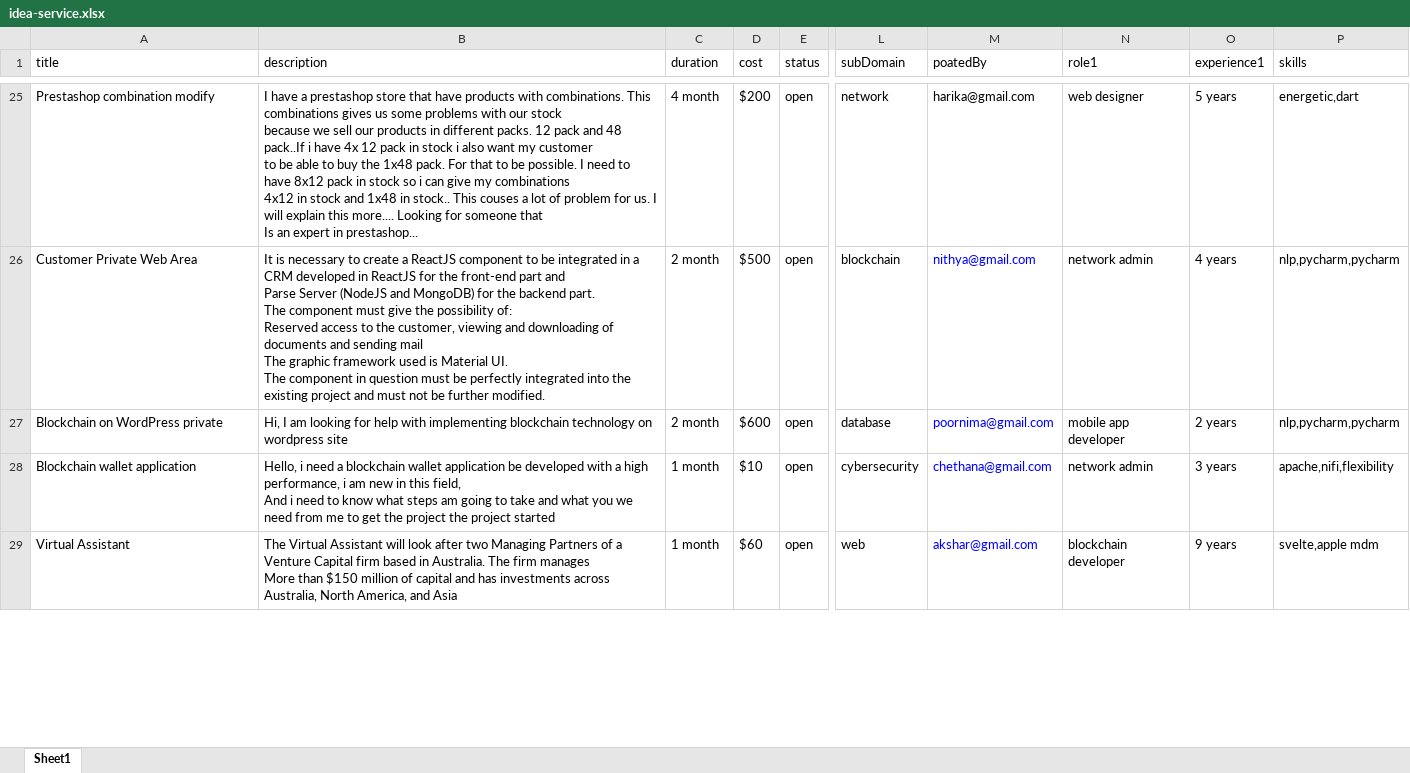
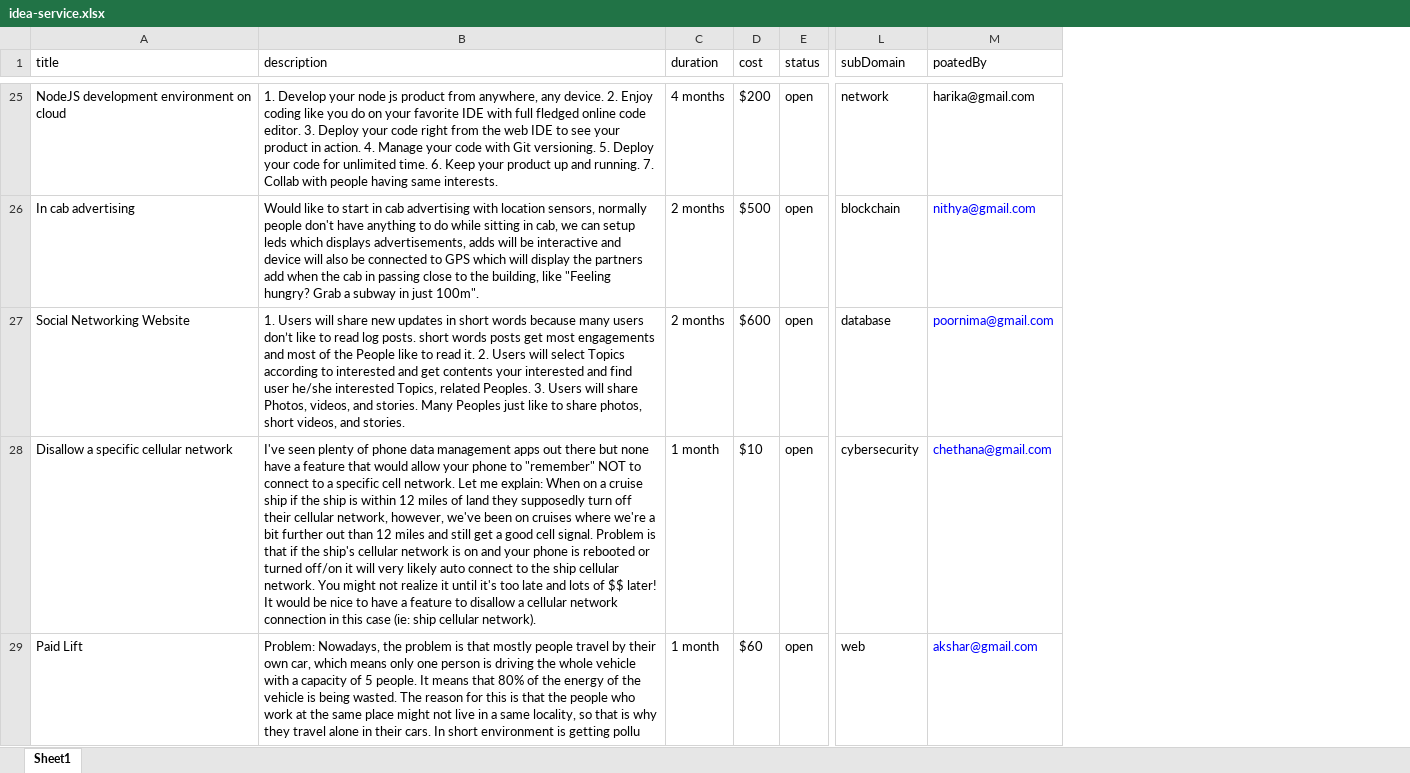
Before and after one commit to aniket350/Project---SquadNinja, an Excel workbook: idea-service/src/main/resources/idea-service.xlsx, sheet Sheet1, drawn as a sheet; only a part is shown, gaps mark what is left out; values as stored, in another font and other column widths than the file's, no borders; removed rows and columns are numbered as before the commit, all else as after; ↵ is a line break in a cell; the diff covers the shown part only; the diff names each change by its address in the sheet, - before the commit and + after, or states it on an @@ line.

Commit message:
modified in seed data

```diff
--- a/idea-service/src/main/resources/idea-service.xlsx (sheet Sheet1)
+++ b/idea-service/src/main/resources/idea-service.xlsx (sheet Sheet1)
-column N (role1), rows 25-29: web designer | network admin | mobile app developer | network admin | blockchain developer
-column O (experience1), rows 25-29: 5 years | 4 years | 2 years | 3 years | 9 years
-column P (skills), rows 25-29: energetic,dart | nlp,pycharm,pycharm | nlp,pycharm,pycharm | apache,nifi,flexibility | svelte,apple mdm
-A25 (title): Prestashop combination modify
+A25 (title): NodeJS development environment on cloud
-B25 (description): I have a prestashop store that have products with combinations. This combinations gives us some problems with our stock ↵ because we sell our products in different packs. 12 pack and 48 pack..If i have 4x 12 pack in stock i also want my customer ↵ to be able to buy the 1x48 pack. For that to be possible. I need to have 8x12 pack in stock so i can give my combinations ↵ 4x12 in stock and 1x48 in stock.. This couses a lot of problem for us. I will explain this more.... Looking for someone that ↵ Is an expert in prestashop...
+B25 (description): 1. Develop your node js product from anywhere, any device. 2. Enjoy coding like you do on your favorite IDE with full fledged online code editor. 3. Deploy your code right from the web IDE to see your product in action. 4. Manage your code with Git versioning. 5. Deploy your code for unlimited time. 6. Keep your product up and running. 7. Collab with people having same interests.
-C25 (duration): 4 month
+C25 (duration): 4 months
-A26 (title): Customer Private Web Area
+A26 (title): In cab advertising
-B26 (description): It is necessary to create a ReactJS component to be integrated in a CRM developed in ReactJS for the front-end part and ↵ Parse Server (NodeJS and MongoDB) for the backend part. ↵ The component must give the possibility of: ↵ Reserved access to the customer, viewing and downloading of documents and sending mail ↵ The graphic framework used is Material UI. ↵ The component in question must be perfectly integrated into the existing project and must not be further modified.
+B26 (description): Would like to start in cab advertising with location sensors, normally people don't have anything to do while sitting in cab, we can setup leds which displays advertisements, adds will be interactive and device will also be connected to GPS which will display the partners add when the cab in passing close to the building, like "Feeling hungry? Grab a subway in just 100m".
-C26:C27 (duration): 2 month
+C26:C27 (duration): 2 months
-A27 (title): Blockchain on WordPress private
+A27 (title): Social Networking Website
-B27 (description): Hi, I am looking for help with implementing blockchain technology on wordpress site
+B27 (description): 1. Users will share new updates in short words because many users don’t like to read log posts. short words posts get most engagements and most of the People like to read it. 2. Users will select Topics according to interested and get contents your interested and find user he/she interested Topics, related Peoples. 3. Users will share Photos, videos, and stories. Many Peoples just like to share photos, short videos, and stories.
-A28 (title): Blockchain wallet application
+A28 (title): Disallow a specific cellular network
-B28 (description): Hello, i need a blockchain wallet application be developed with a high performance, i am new in this field, ↵ And i need to know what steps am going to take and what you we need from me to get the project the project started
+B28 (description): I've seen plenty of phone data management apps out there but none have a feature that would allow your phone to "remember" NOT to connect to a specific cell network. Let me explain: When on a cruise ship if the ship is within 12 miles of land they supposedly turn off their cellular network, however, we've been on cruises where we're a bit further out than 12 miles and still get a good cell signal. Problem is that if the ship's cellular network is on and your phone is rebooted or turned off/on it will very likely auto connect to the ship cellular network. You might not realize it until it's too late and lots of $$ later! It would be nice to have a feature to disallow a cellular network connection in this case (ie: ship cellular network).
-A29 (title): Virtual Assistant
+A29 (title): Paid Lift
-B29 (description): The Virtual Assistant will look after two Managing Partners of a Venture Capital firm based in Australia. The firm manages ↵ More than $150 million of capital and has investments across Australia, North America, and Asia
+B29 (description): Problem: Nowadays, the problem is that mostly people travel by their own car, which means only one person is driving the whole vehicle with a capacity of 5 people. It means that 80% of the energy of the vehicle is being wasted. The reason for this is that the people who work at the same place might not live in a same locality, so that is why they travel alone in their cars. In short environment is getting pollu
```
Also changed, not shown: 7 added rows and 76 edited cells elsewhere in this sheet, 9 other files.
